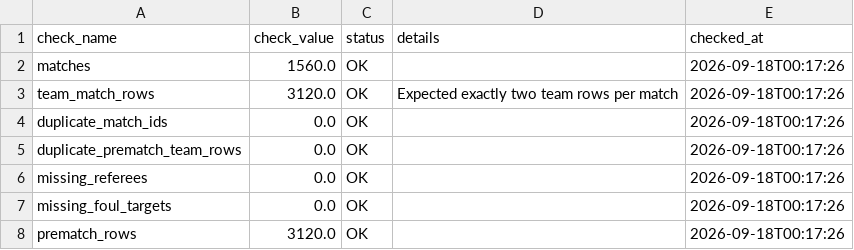
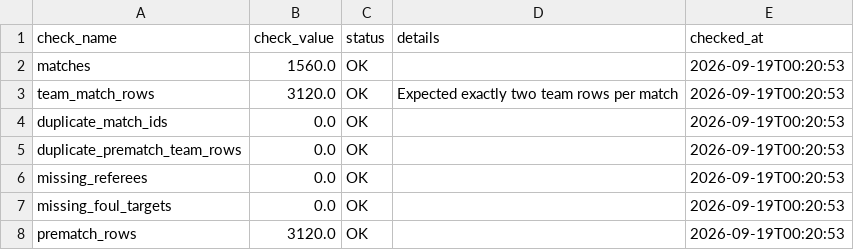
Before and after one commit to Multikabel/pl-analytika-2, a CSV file: data/tables/data_quality_report.csv, drawn as a sheet.

```diff
--- a/data/tables/data_quality_report.csv
+++ b/data/tables/data_quality_report.csv
@@ -1,8 +1,8 @@
 check_name,check_value,status,details,checked_at
-matches,1560.0,OK,,2026-09-18T00:17:26
-team_match_rows,3120.0,OK,Expected exactly two team rows per match,2026-09-18T00:17:26
-duplicate_match_ids,0.0,OK,,2026-09-18T00:17:26
-duplicate_prematch_team_rows,0.0,OK,,2026-09-18T00:17:26
-missing_referees,0.0,OK,,2026-09-18T00:17:26
-missing_foul_targets,0.0,OK,,2026-09-18T00:17:26
-prematch_rows,3120.0,OK,,2026-09-18T00:17:26
+matches,1560.0,OK,,2026-09-19T00:20:53
+team_match_rows,3120.0,OK,Expected exactly two team rows per match,2026-09-19T00:20:53
+duplicate_match_ids,0.0,OK,,2026-09-19T00:20:53
+duplicate_prematch_team_rows,0.0,OK,,2026-09-19T00:20:53
+missing_referees,0.0,OK,,2026-09-19T00:20:53
+missing_foul_targets,0.0,OK,,2026-09-19T00:20:53
+prematch_rows,3120.0,OK,,2026-09-19T00:20:53
```
Also changed, not shown: data/predictions/model_prediction_log.csv, data/tables/matches.csv, 5 other files.
